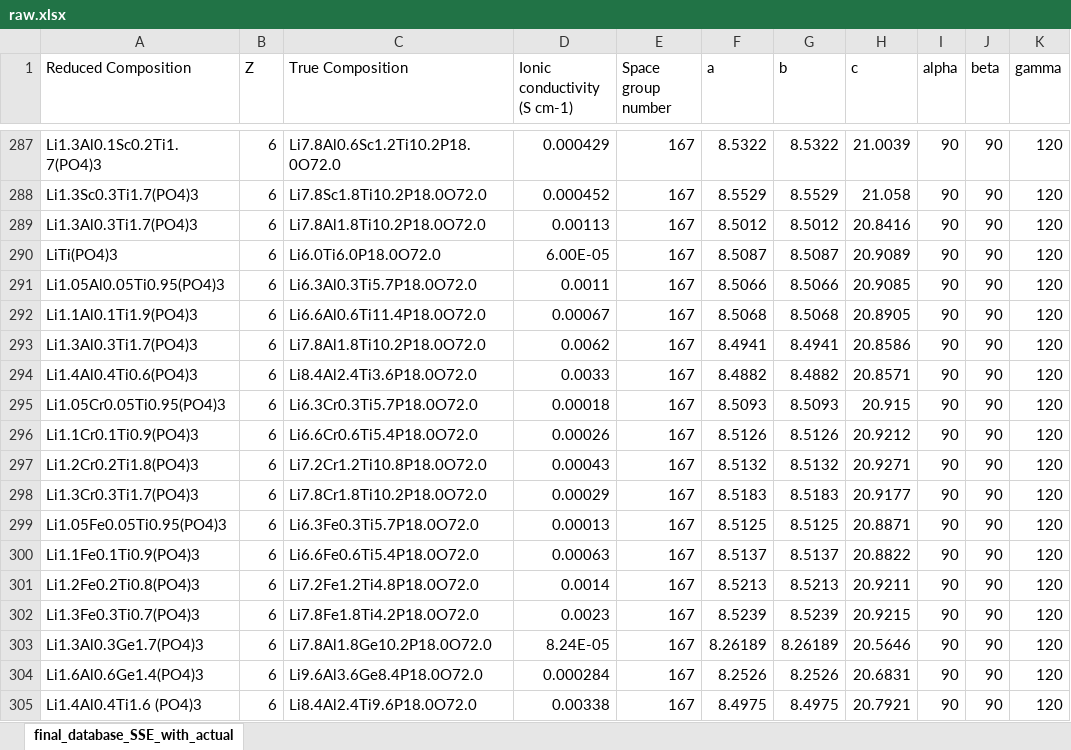
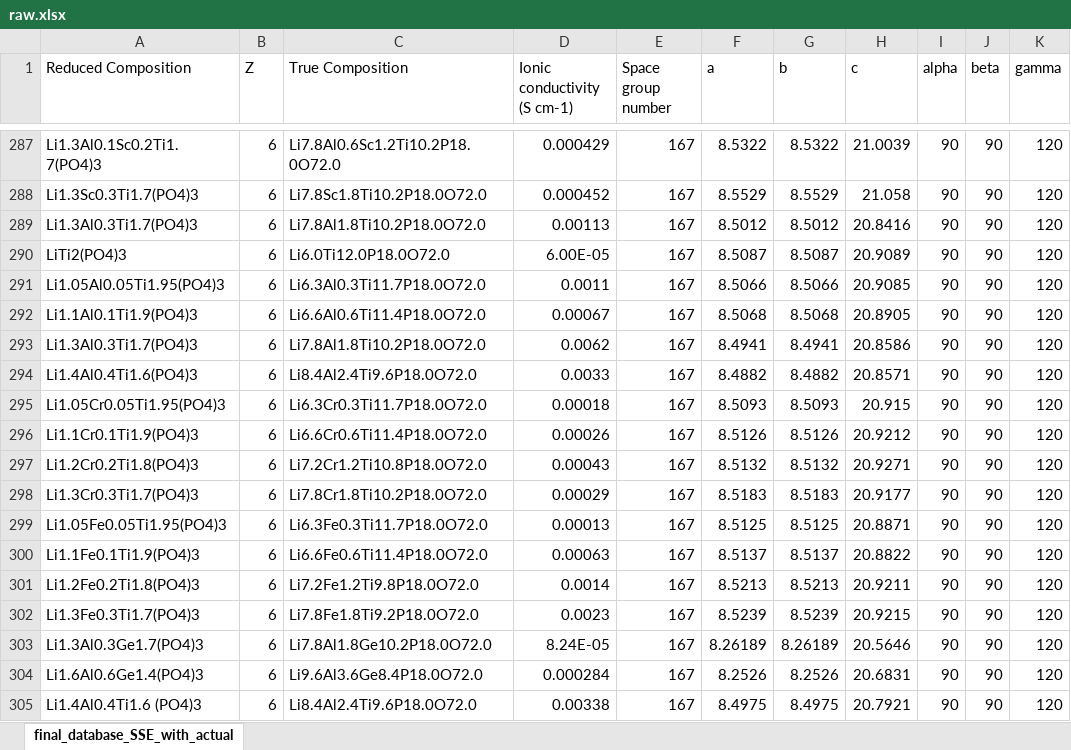
Before and after one commit to leah-mungai/leah---OBELiX, an Excel workbook: data/raw.xlsx, sheet final_database_SSE_with_actual, drawn as a sheet; only a part is shown, gaps mark what is left out; values as stored, in another font and other column widths than the file's, no borders; the diff names each change by its address in the sheet, - before the commit and + after, or states it on an @@ line.

Commit message:
Corrected errors in the Laskowski database

```diff
--- a/data/raw.xlsx (sheet final_database_SSE_with_actual)
+++ b/data/raw.xlsx (sheet final_database_SSE_with_actual)
-A290 (Reduced Composition): LiTi(PO4)3
+A290 (Reduced Composition): LiTi2(PO4)3
-C290 (True Composition): Li6.0Ti6.0P18.0O72.0
+C290 (True Composition): Li6.0Ti12.0P18.0O72.0
-A291 (Reduced Composition): Li1.05Al0.05Ti0.95(PO4)3
+A291 (Reduced Composition): Li1.05Al0.05Ti1.95(PO4)3
-C291 (True Composition): Li6.3Al0.3Ti5.7P18.0O72.0
+C291 (True Composition): Li6.3Al0.3Ti11.7P18.0O72.0
-A294 (Reduced Composition): Li1.4Al0.4Ti0.6(PO4)3
+A294 (Reduced Composition): Li1.4Al0.4Ti1.6(PO4)3
-C294 (True Composition): Li8.4Al2.4Ti3.6P18.0O72.0
+C294 (True Composition): Li8.4Al2.4Ti9.6P18.0O72.0
-A295 (Reduced Composition): Li1.05Cr0.05Ti0.95(PO4)3
+A295 (Reduced Composition): Li1.05Cr0.05Ti1.95(PO4)3
-C295 (True Composition): Li6.3Cr0.3Ti5.7P18.0O72.0
+C295 (True Composition): Li6.3Cr0.3Ti11.7P18.0O72.0
-A296 (Reduced Composition): Li1.1Cr0.1Ti0.9(PO4)3
+A296 (Reduced Composition): Li1.1Cr0.1Ti1.9(PO4)3
-C296 (True Composition): Li6.6Cr0.6Ti5.4P18.0O72.0
+C296 (True Composition): Li6.6Cr0.6Ti11.4P18.0O72.0
-A299 (Reduced Composition): Li1.05Fe0.05Ti0.95(PO4)3
+A299 (Reduced Composition): Li1.05Fe0.05Ti1.95(PO4)3
-C299 (True Composition): Li6.3Fe0.3Ti5.7P18.0O72.0
+C299 (True Composition): Li6.3Fe0.3Ti11.7P18.0O72.0
-A300 (Reduced Composition): Li1.1Fe0.1Ti0.9(PO4)3
+A300 (Reduced Composition): Li1.1Fe0.1Ti1.9(PO4)3
-C300 (True Composition): Li6.6Fe0.6Ti5.4P18.0O72.0
+C300 (True Composition): Li6.6Fe0.6Ti11.4P18.0O72.0
-A301 (Reduced Composition): Li1.2Fe0.2Ti0.8(PO4)3
+A301 (Reduced Composition): Li1.2Fe0.2Ti1.8(PO4)3
-C301 (True Composition): Li7.2Fe1.2Ti4.8P18.0O72.0
+C301 (True Composition): Li7.2Fe1.2Ti9.8P18.0O72.0
-A302 (Reduced Composition): Li1.3Fe0.3Ti0.7(PO4)3
+A302 (Reduced Composition): Li1.3Fe0.3Ti1.7(PO4)3
-C302 (True Composition): Li7.8Fe1.8Ti4.2P18.0O72.0
+C302 (True Composition): Li7.8Fe1.8Ti9.2P18.0O72.0
```
Also changed, not shown: 3 other files.
